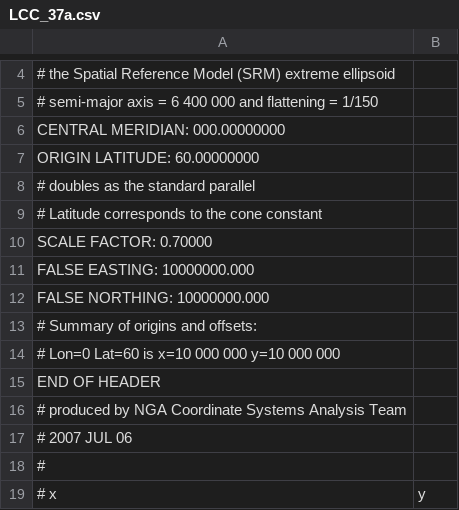
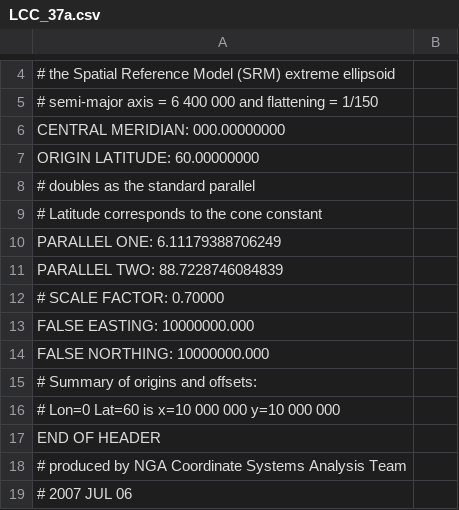
Before and after one commit to doughodson/sedris, a CSV file: examples/test_accuracy/data/GoldData_v6.1/map_proj/SRMmax/LCC_37a.csv, drawn as a sheet; only a part is shown, gaps mark what is left out; the shorter side is filled out with more unchanged rows.

Commit message:
corrected gold data

```diff
--- a/examples/test_accuracy/data/GoldData_v6.1/map_proj/SRMmax/LCC_37a.csv
+++ b/examples/test_accuracy/data/GoldData_v6.1/map_proj/SRMmax/LCC_37a.csv
@@ -9,3 +9,5 @@ ORIGIN LATITUDE: 60.00000000
 # Latitude corresponds to the cone constant
-SCALE FACTOR: 0.70000
+PARALLEL ONE: 6.11179388706249
+PARALLEL TWO: 88.7228746084839
+# SCALE FACTOR: 0.70000
 FALSE EASTING: 10000000.000
```
Also changed, not shown: examples/test_accuracy/data/GoldData_v6.1/map_proj/SRMmax/LCC_38.csv, examples/test_accuracy/data/GoldData_v6.1/map_proj/Sphere/LCC_60a.csv, 7 other files.
